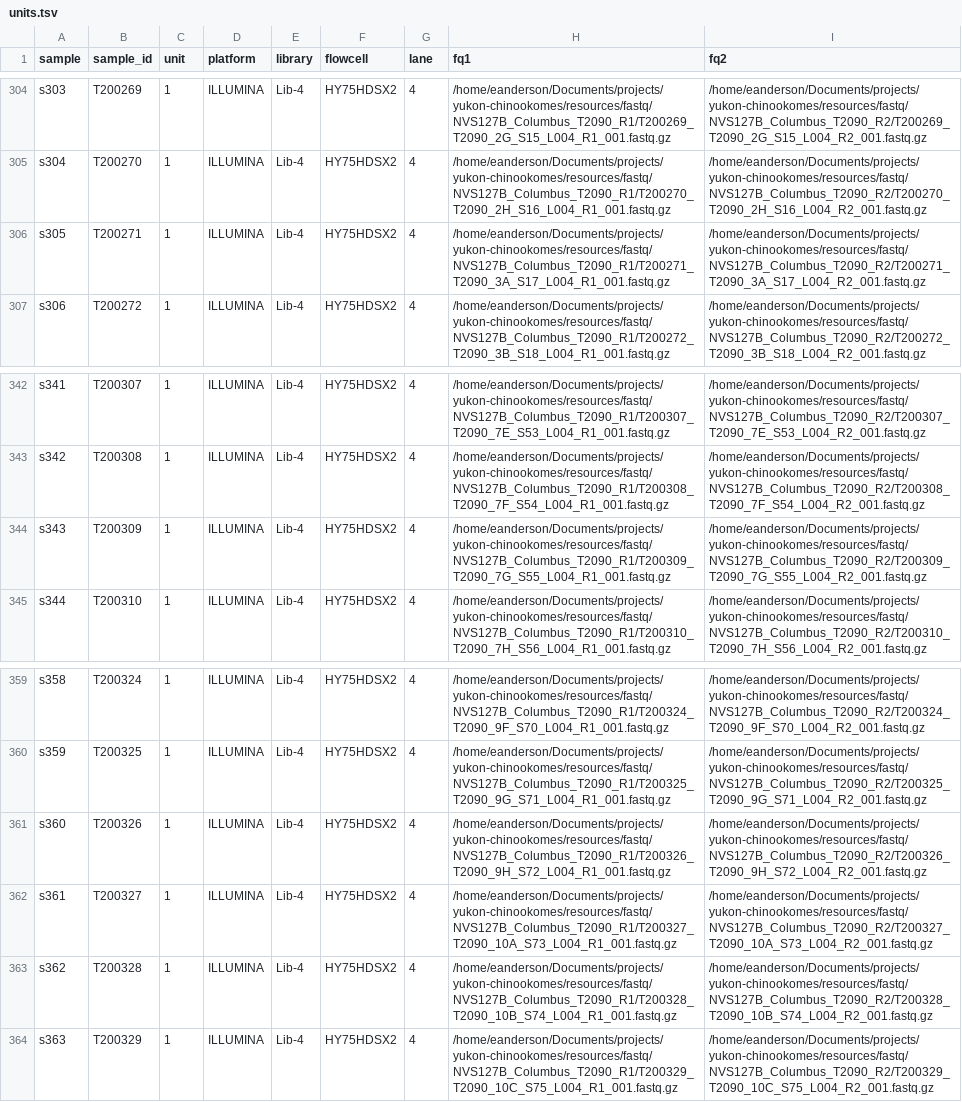
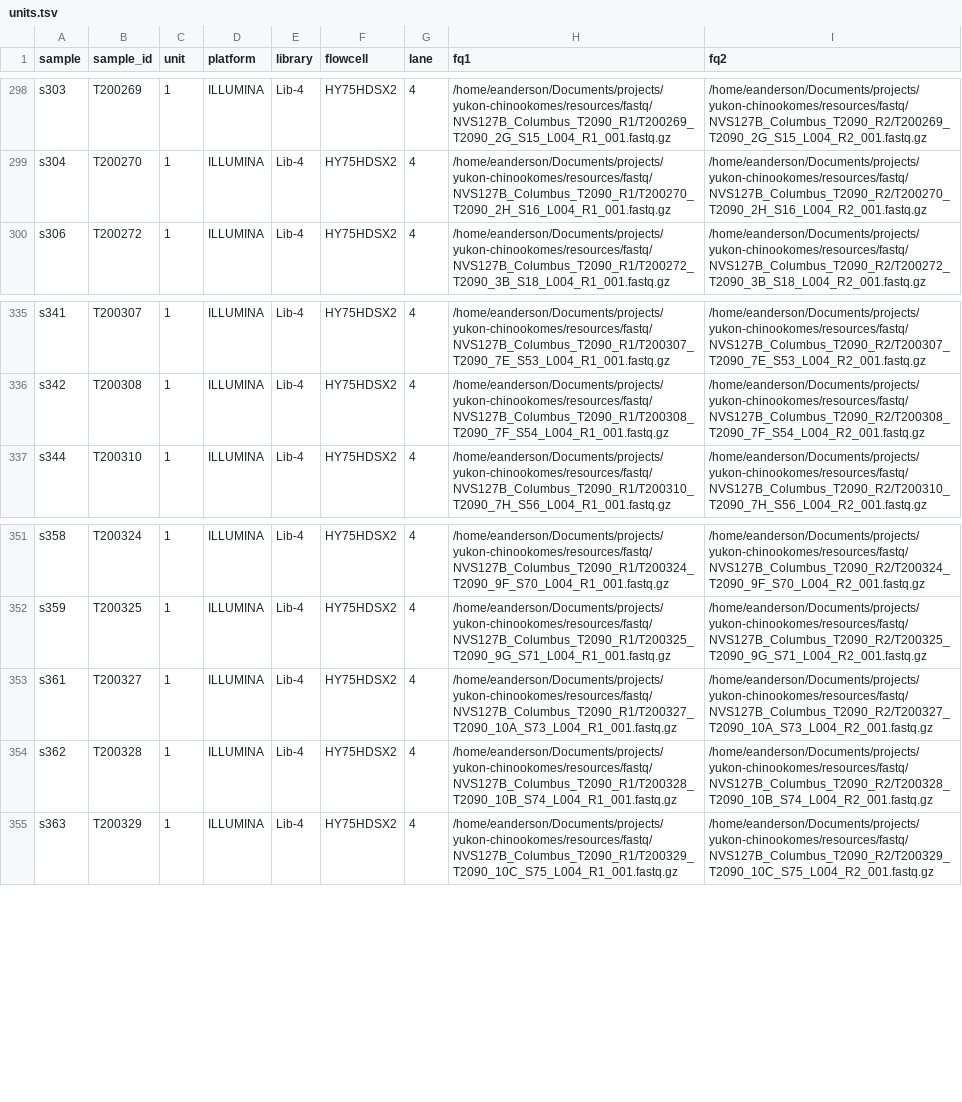
Before and after one commit to eriqande/dna-seq-gatk-variant-calling, a TSV file: units.tsv, drawn as a sheet; only a part is shown, gaps mark what is left out; the diff covers the shown part only.

Commit message:
drop corrupt fastqs from sample and units

```diff
--- a/units.tsv
+++ b/units.tsv
@@ -305,3 +299,2 @@ s303	T200269	1	ILLUMINA	Lib-4	HY75HDSX2	4	/home/eanderson/Documents/projects/yuk
 s304	T200270	1	ILLUMINA	Lib-4	HY75HDSX2	4	/home/eanderson/Documents/projects/yukon-chinookomes/resources/fastq/NVS127B_Columbus_T2090_R1/T200270_T2090_2H_S16_L004_R1_001.fastq.gz	/home/eanderson/Documents/projects/yukon-chinookomes/resources/fastq/NVS127B_Columbus_T2090_R2/T200270_T2090_2H_S16_L004_R2_001.fastq.gz
-s305	T200271	1	ILLUMINA	Lib-4	HY75HDSX2	4	/home/eanderson/Documents/projects/yukon-chinookomes/resources/fastq/NVS127B_Columbus_T2090_R1/T200271_T2090_3A_S17_L004_R1_001.fastq.gz	/home/eanderson/Documents/projects/yukon-chinookomes/resources/fastq/NVS127B_Columbus_T2090_R2/T200271_T2090_3A_S17_L004_R2_001.fastq.gz
 s306	T200272	1	ILLUMINA	Lib-4	HY75HDSX2	4	/home/eanderson/Documents/projects/yukon-chinookomes/resources/fastq/NVS127B_Columbus_T2090_R1/T200272_T2090_3B_S18_L004_R1_001.fastq.gz	/home/eanderson/Documents/projects/yukon-chinookomes/resources/fastq/NVS127B_Columbus_T2090_R2/T200272_T2090_3B_S18_L004_R2_001.fastq.gz
@@ -343,3 +336,2 @@ s341	T200307	1	ILLUMINA	Lib-4	HY75HDSX2	4	/home/eanderson/Documents/projects/yuk
 s342	T200308	1	ILLUMINA	Lib-4	HY75HDSX2	4	/home/eanderson/Documents/projects/yukon-chinookomes/resources/fastq/NVS127B_Columbus_T2090_R1/T200308_T2090_7F_S54_L004_R1_001.fastq.gz	/home/eanderson/Documents/projects/yukon-chinookomes/resources/fastq/NVS127B_Columbus_T2090_R2/T200308_T2090_7F_S54_L004_R2_001.fastq.gz
-s343	T200309	1	ILLUMINA	Lib-4	HY75HDSX2	4	/home/eanderson/Documents/projects/yukon-chinookomes/resources/fastq/NVS127B_Columbus_T2090_R1/T200309_T2090_7G_S55_L004_R1_001.fastq.gz	/home/eanderson/Documents/projects/yukon-chinookomes/resources/fastq/NVS127B_Columbus_T2090_R2/T200309_T2090_7G_S55_L004_R2_001.fastq.gz
 s344	T200310	1	ILLUMINA	Lib-4	HY75HDSX2	4	/home/eanderson/Documents/projects/yukon-chinookomes/resources/fastq/NVS127B_Columbus_T2090_R1/T200310_T2090_7H_S56_L004_R1_001.fastq.gz	/home/eanderson/Documents/projects/yukon-chinookomes/resources/fastq/NVS127B_Columbus_T2090_R2/T200310_T2090_7H_S56_L004_R2_001.fastq.gz
@@ -360,3 +352,2 @@ s358	T200324	1	ILLUMINA	Lib-4	HY75HDSX2	4	/home/eanderson/Documents/projects/yuk
 s359	T200325	1	ILLUMINA	Lib-4	HY75HDSX2	4	/home/eanderson/Documents/projects/yukon-chinookomes/resources/fastq/NVS127B_Columbus_T2090_R1/T200325_T2090_9G_S71_L004_R1_001.fastq.gz	/home/eanderson/Documents/projects/yukon-chinookomes/resources/fastq/NVS127B_Columbus_T2090_R2/T200325_T2090_9G_S71_L004_R2_001.fastq.gz
-s360	T200326	1	ILLUMINA	Lib-4	HY75HDSX2	4	/home/eanderson/Documents/projects/yukon-chinookomes/resources/fastq/NVS127B_Columbus_T2090_R1/T200326_T2090_9H_S72_L004_R1_001.fastq.gz	/home/eanderson/Documents/projects/yukon-chinookomes/resources/fastq/NVS127B_Columbus_T2090_R2/T200326_T2090_9H_S72_L004_R2_001.fastq.gz
 s361	T200327	1	ILLUMINA	Lib-4	HY75HDSX2	4	/home/eanderson/Documents/projects/yukon-chinookomes/resources/fastq/NVS127B_Columbus_T2090_R1/T200327_T2090_10A_S73_L004_R1_001.fastq.gz	/home/eanderson/Documents/projects/yukon-chinookomes/resources/fastq/NVS127B_Columbus_T2090_R2/T200327_T2090_10A_S73_L004_R2_001.fastq.gz
```
Also changed, not shown: 6 removed rows elsewhere in this file, samples.tsv, 2 other files.
